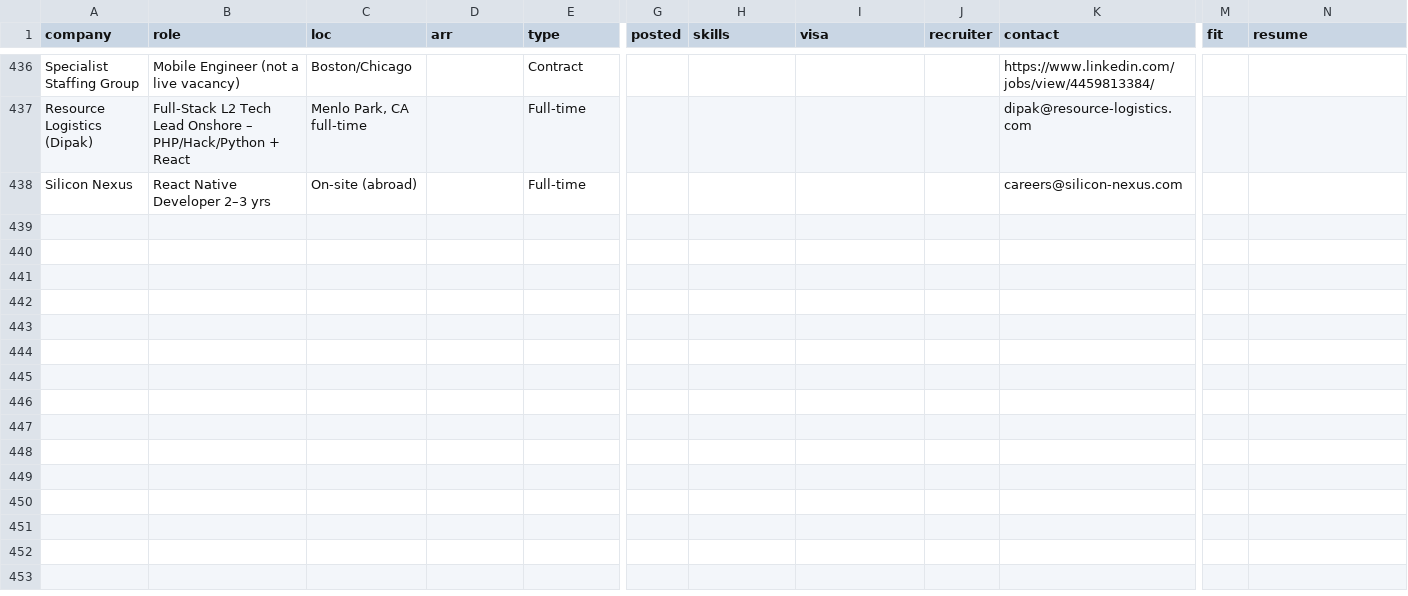
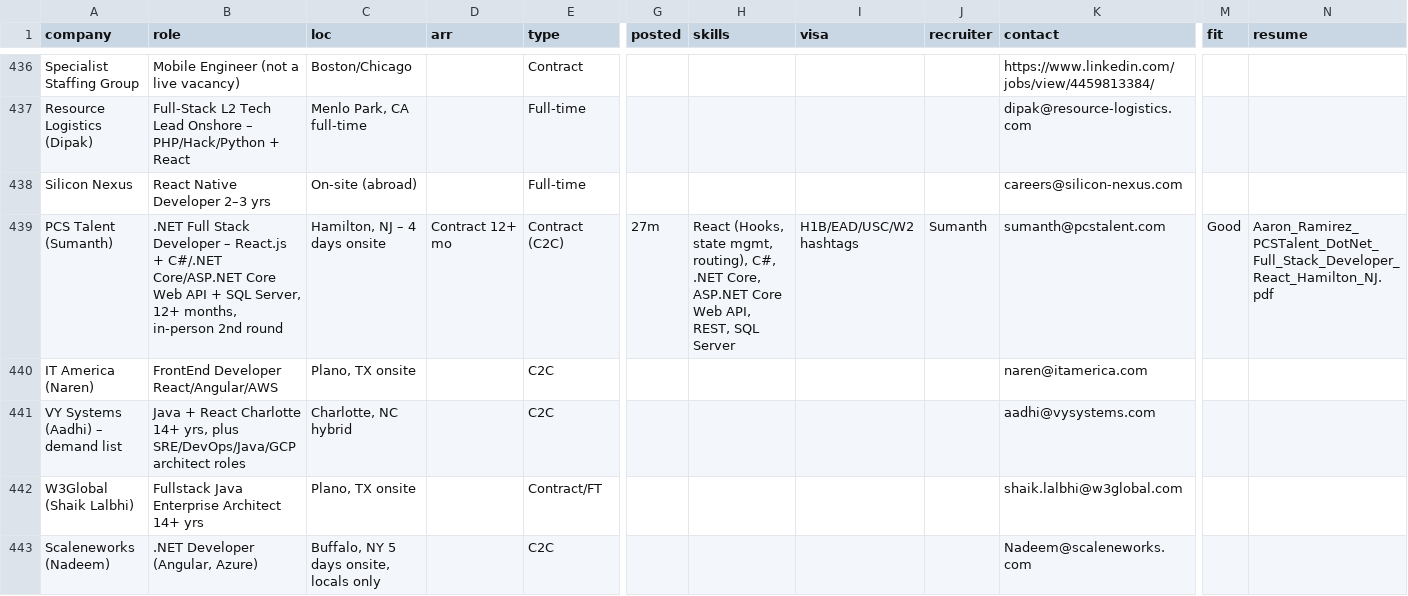
Before and after one commit to aaronrl25/outreach-pipeline-claude-day, a CSV file: data/2026-10-14/Opportunity_Tracker_2026-10-14.csv, drawn as a sheet; only a part is shown, gaps mark what is left out; rows hold the shown columns only; the diff covers the shown part only; the diff names each change by its address in the sheet, - before the commit and + after, or states it on an @@ line.

```diff
--- a/data/2026-10-14/Opportunity_Tracker_2026-10-14.csv
+++ b/data/2026-10-14/Opportunity_Tracker_2026-10-14.csv
+row 439: PCS Talent (Sumanth) | .NET Full Stack Developer – React.js + C#/.NET Core/ASP.NET Core Web API + SQL Server, 12+ months, in-person 2nd round | Hamilton, NJ – 4 days onsite | Contract 12+ mo | Contract (C2C) | 27m | React (Hooks, state mgmt, routing), C#, .NET Core, ASP.NET Core Web API, REST, SQL Server | H1B/EAD/USC/W2 hashtags | Sumanth | sumanth@pcstalent.com | Good | Aaron_Ramirez_PCSTalent_DotNet_Full_Stack_Developer_React_Hamilton_NJ.pdf
+row 440: IT America (Naren) | FrontEnd Developer React/Angular/AWS | Plano, TX onsite |  | C2C |  |  |  |  | naren@itamerica.com
+row 441: VY Systems (Aadhi) – demand list | Java + React Charlotte 14+ yrs, plus SRE/DevOps/Java/GCP architect roles | Charlotte, NC hybrid |  | C2C |  |  |  |  | aadhi@vysystems.com
+row 442: W3Global (Shaik Lalbhi) | Fullstack Java Enterprise Architect 14+ yrs | Plano, TX onsite |  | Contract/FT |  |  |  |  | shaik.lalbhi@w3global.com
+row 443: Scaleneworks (Nadeem) | .NET Developer (Angular, Azure) | Buffalo, NY 5 days onsite, locals only |  | C2C |  |  |  |  | Nadeem@scaleneworks.com
```
Also changed, not shown: 4 added rows and 1 edited cell elsewhere in this file, data/2026-10-14/Outreach_Log.csv, 10 other files.
